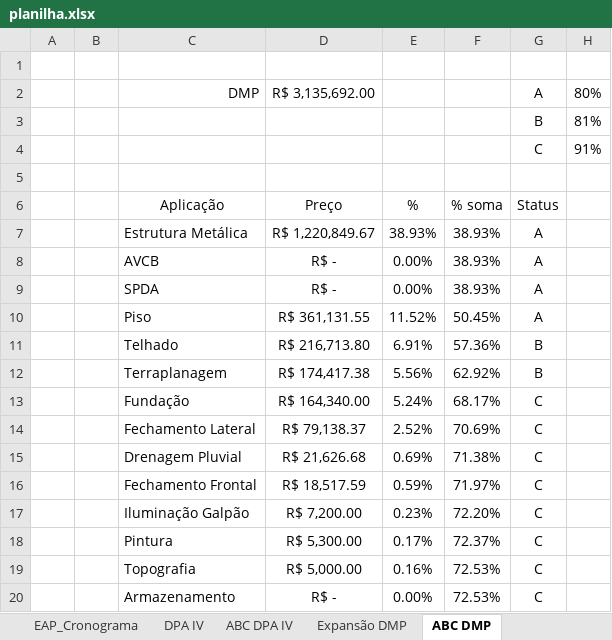
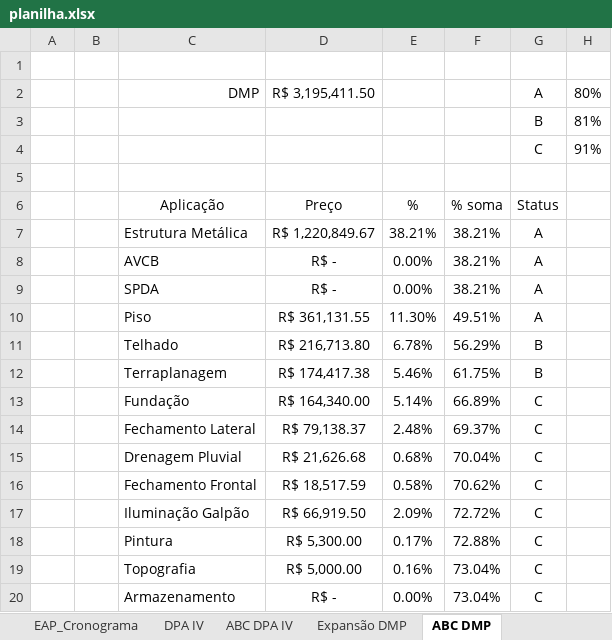
Before and after one commit to Geanfer10/-painel-curva-abc, an Excel workbook: dados/planilha.xlsx, sheet ABC DMP, drawn as a sheet; values as stored, in another font and other column widths than the file's, no borders; the diff names each change by its address in the sheet, - before the commit and + after, or states it on an @@ line.

```diff
--- a/dados/planilha.xlsx (sheet ABC DMP)
+++ b/dados/planilha.xlsx (sheet ABC DMP)
-D2: R$ 3,135,692.00
+D2: R$ 3,195,411.50
-E7: 38.93%
+E7: 38.21%
-F7:F9: 38.93%
+F7:F9: 38.21%
-E10: 11.52%
+E10: 11.30%
-F10: 50.45%
+F10: 49.51%
-E11: 6.91%
+E11: 6.78%
-F11: 57.36%
+F11: 56.29%
-E12: 5.56%
+E12: 5.46%
-F12: 62.92%
+F12: 61.75%
-E13: 5.24%
+E13: 5.14%
-F13: 68.17%
+F13: 66.89%
-E14: 2.52%
+E14: 2.48%
-F14: 70.69%
+F14: 69.37%
-E15: 0.69%
+E15: 0.68%
-F15: 71.38%
+F15: 70.04%
-E16: 0.59%
+E16: 0.58%
-F16: 71.97%
+F16: 70.62%
-D17: R$ 7,200.00
+D17: R$ 66,919.50
-E17: 0.23%
+E17: 2.09%
-F17: 72.20%
+F17: 72.72%
-F18: 72.37%
+F18: 72.88%
-F19:F20: 72.53%
+F19:F20: 73.04%
```
Also changed, not shown: sheet DPA IV, sheet Expansão DMP, sheet ABC DPA IV.
